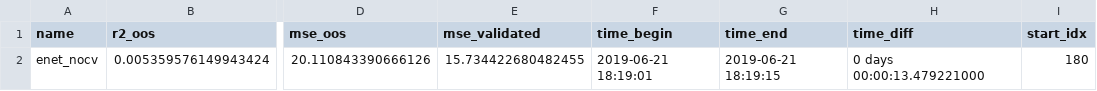
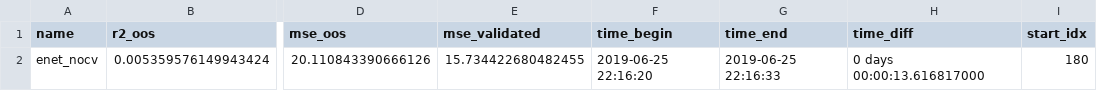
Before and after one commit to paveles/Machine_Learning_and_Equity_Index_Returns, a CSV file: out/expanding/models/enet_nocv.csv, drawn as a sheet; only a part is shown, gaps mark what is left out; the diff names each change by its address in the sheet, - before the commit and + after, or states it on an @@ line.

Commit message:
Some Description and Changed to ENET_NoCV as Default

```diff
--- a/out/expanding/models/enet_nocv.csv
+++ b/out/expanding/models/enet_nocv.csv
-F2 (time_begin): 2019-06-21 18:19:01
+F2 (time_begin): 2019-06-25 22:16:20
-G2 (time_end): 2019-06-21 18:19:15
+G2 (time_end): 2019-06-25 22:16:33
-H2 (time_diff): 0 days 00:00:13.479221000
+H2 (time_diff): 0 days 00:00:13.616817000
```
Also changed, not shown: out/expanding/models/All_Models.csv, out/expanding/models/enet_nocv_predictions.csv, 7 other files.
